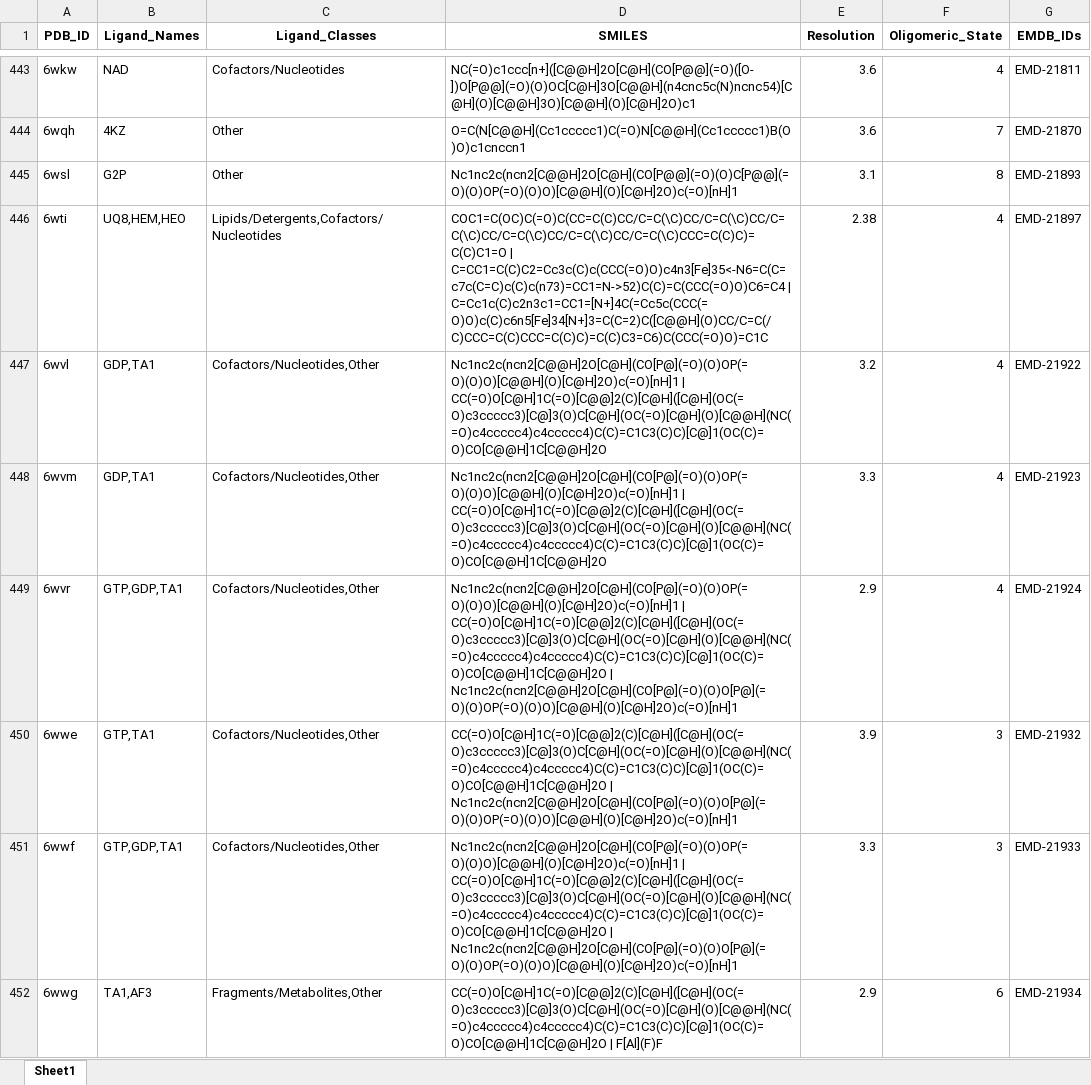
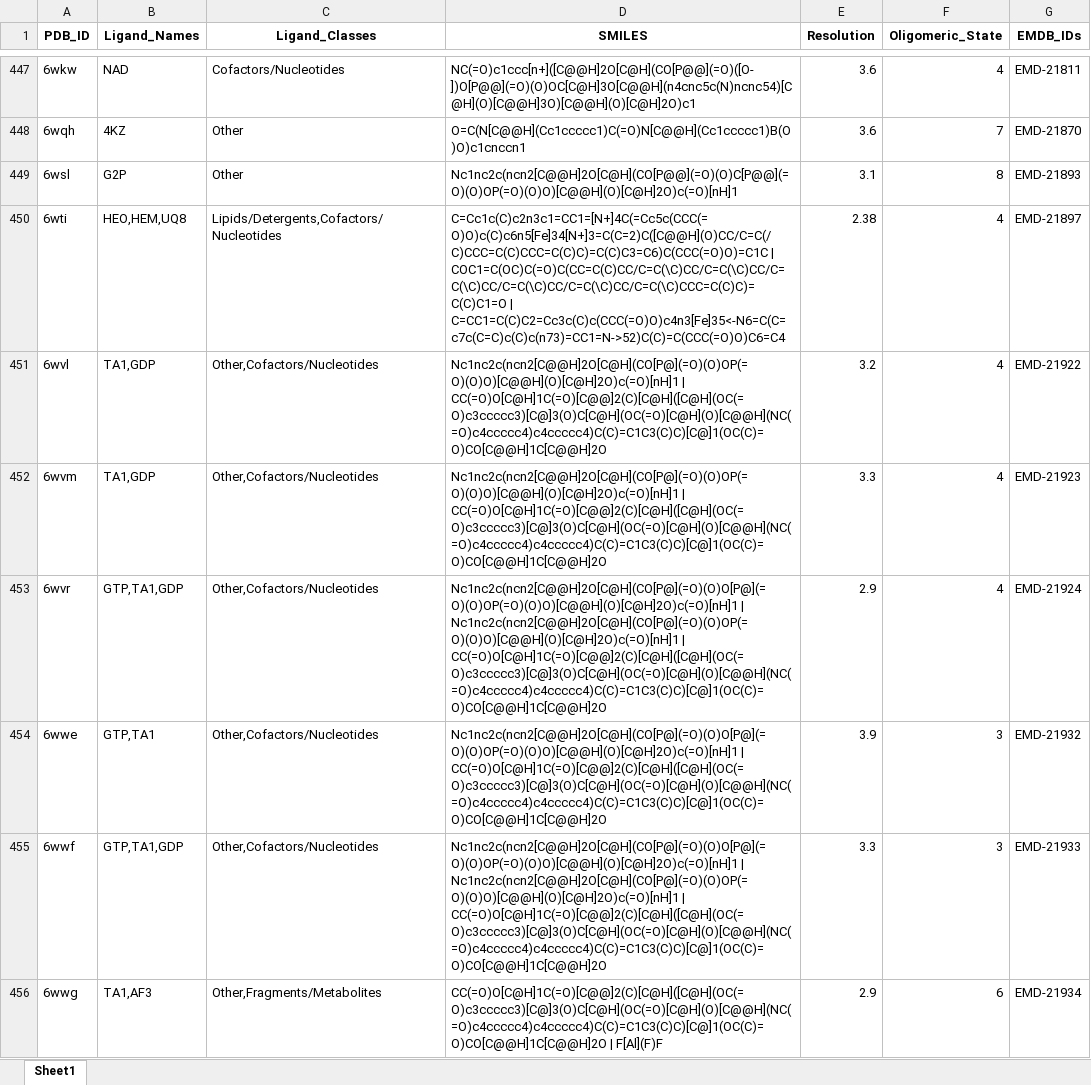
Before and after one commit to nandanhaloi123/CryoLigate, an Excel workbook: data/metadata/pdb_em_metadata_balanced.xlsx, sheet Sheet1, drawn as a sheet; only a part is shown, gaps mark what is left out; values as stored, in another font and other column widths than the file's, no borders; addresses are those after the commit; the diff covers the shown part only; the diff names each change by its address in the sheet, - before the commit and + after, or states it on an @@ line.

Commit message:
processed data with ligand cutoff

```diff
--- a/data/metadata/pdb_em_metadata_balanced.xlsx (sheet Sheet1)
+++ b/data/metadata/pdb_em_metadata_balanced.xlsx (sheet Sheet1)
-B450 (Ligand_Names): UQ8,HEM,HEO
+B450 (Ligand_Names): HEO,HEM,UQ8
-D450 (SMILES): COC1=C(OC)C(=O)C(CC=C(C)CC/C=C(\C)CC/C=C(\C)CC/C=C(\C)CC/C=C(\C)CC/C=C(\C)CC/C=C(\C)CCC=C(C)C)=C(C)C1=O | C=CC1=C(C)C2=Cc3c(C)c(CCC(=O)O)c4n3[Fe]35<-N6=C(C=c7c(C=C)c(C)c(n73)=CC1=N->52)C(C)=C(CCC(=O)O)C6=C4 | C=Cc1c(C)c2n3c1=CC1=[N+]4C(=Cc5c(CCC(=O)O)c(C)c6n5[Fe]34[N+]3=C(C=2)C([C@@H](O)CC/C=C(/C)CCC=C(C)CCC=C(C)C)=C(C)C3=C6)C(CCC(=O)O)=C1C
+D450 (SMILES): C=Cc1c(C)c2n3c1=CC1=[N+]4C(=Cc5c(CCC(=O)O)c(C)c6n5[Fe]34[N+]3=C(C=2)C([C@@H](O)CC/C=C(/C)CCC=C(C)CCC=C(C)C)=C(C)C3=C6)C(CCC(=O)O)=C1C | COC1=C(OC)C(=O)C(CC=C(C)CC/C=C(\C)CC/C=C(\C)CC/C=C(\C)CC/C=C(\C)CC/C=C(\C)CC/C=C(\C)CCC=C(C)C)=C(C)C1=O | C=CC1=C(C)C2=Cc3c(C)c(CCC(=O)O)c4n3[Fe]35<-N6=C(C=c7c(C=C)c(C)c(n73)=CC1=N->52)C(C)=C(CCC(=O)O)C6=C4
-B451:B452 (Ligand_Names): GDP,TA1
+B451:B452 (Ligand_Names): TA1,GDP
-C451:C455 (Ligand_Classes): Cofactors/Nucleotides,Other
+C451:C455 (Ligand_Classes): Other,Cofactors/Nucleotides
-B453 (Ligand_Names): GTP,GDP,TA1
+B453 (Ligand_Names): GTP,TA1,GDP
-D453 (SMILES): Nc1nc2c(ncn2[C@@H]2O[C@H](CO[P@](=O)(O)OP(=O)(O)O)[C@@H](O)[C@H]2O)c(=O)[nH]1 | CC(=O)O[C@H]1C(=O)[C@@]2(C)[C@H]([C@H](OC(=O)c3ccccc3)[C@]3(O)C[C@H](OC(=O)[C@H](O)[C@@H](NC(=O)c4ccccc4)c4ccccc4)C(C)=C1C3(C)C)[C@]1(OC(C)=O)CO[C@@H]1C[C@@H]2O | Nc1nc2c(ncn2[C@@H]2O[C@H](CO[P@](=O)(O)O[P@](=O)(O)OP(=O)(O)O)[C@@H](O)[C@H]2O)c(=O)[nH]1
+D453 (SMILES): Nc1nc2c(ncn2[C@@H]2O[C@H](CO[P@](=O)(O)O[P@](=O)(O)OP(=O)(O)O)[C@@H](O)[C@H]2O)c(=O)[nH]1 | Nc1nc2c(ncn2[C@@H]2O[C@H](CO[P@](=O)(O)OP(=O)(O)O)[C@@H](O)[C@H]2O)c(=O)[nH]1 | CC(=O)O[C@H]1C(=O)[C@@]2(C)[C@H]([C@H](OC(=O)c3ccccc3)[C@]3(O)C[C@H](OC(=O)[C@H](O)[C@@H](NC(=O)c4ccccc4)c4ccccc4)C(C)=C1C3(C)C)[C@]1(OC(C)=O)CO[C@@H]1C[C@@H]2O
-D454 (SMILES): CC(=O)O[C@H]1C(=O)[C@@]2(C)[C@H]([C@H](OC(=O)c3ccccc3)[C@]3(O)C[C@H](OC(=O)[C@H](O)[C@@H](NC(=O)c4ccccc4)c4ccccc4)C(C)=C1C3(C)C)[C@]1(OC(C)=O)CO[C@@H]1C[C@@H]2O | Nc1nc2c(ncn2[C@@H]2O[C@H](CO[P@](=O)(O)O[P@](=O)(O)OP(=O)(O)O)[C@@H](O)[C@H]2O)c(=O)[nH]1
+D454 (SMILES): Nc1nc2c(ncn2[C@@H]2O[C@H](CO[P@](=O)(O)O[P@](=O)(O)OP(=O)(O)O)[C@@H](O)[C@H]2O)c(=O)[nH]1 | CC(=O)O[C@H]1C(=O)[C@@]2(C)[C@H]([C@H](OC(=O)c3ccccc3)[C@]3(O)C[C@H](OC(=O)[C@H](O)[C@@H](NC(=O)c4ccccc4)c4ccccc4)C(C)=C1C3(C)C)[C@]1(OC(C)=O)CO[C@@H]1C[C@@H]2O
-B455 (Ligand_Names): GTP,GDP,TA1
+B455 (Ligand_Names): GTP,TA1,GDP
-D455 (SMILES): Nc1nc2c(ncn2[C@@H]2O[C@H](CO[P@](=O)(O)OP(=O)(O)O)[C@@H](O)[C@H]2O)c(=O)[nH]1 | CC(=O)O[C@H]1C(=O)[C@@]2(C)[C@H]([C@H](OC(=O)c3ccccc3)[C@]3(O)C[C@H](OC(=O)[C@H](O)[C@@H](NC(=O)c4ccccc4)c4ccccc4)C(C)=C1C3(C)C)[C@]1(OC(C)=O)CO[C@@H]1C[C@@H]2O | Nc1nc2c(ncn2[C@@H]2O[C@H](CO[P@](=O)(O)O[P@](=O)(O)OP(=O)(O)O)[C@@H](O)[C@H]2O)c(=O)[nH]1
+D455 (SMILES): Nc1nc2c(ncn2[C@@H]2O[C@H](CO[P@](=O)(O)O[P@](=O)(O)OP(=O)(O)O)[C@@H](O)[C@H]2O)c(=O)[nH]1 | Nc1nc2c(ncn2[C@@H]2O[C@H](CO[P@](=O)(O)OP(=O)(O)O)[C@@H](O)[C@H]2O)c(=O)[nH]1 | CC(=O)O[C@H]1C(=O)[C@@]2(C)[C@H]([C@H](OC(=O)c3ccccc3)[C@]3(O)C[C@H](OC(=O)[C@H](O)[C@@H](NC(=O)c4ccccc4)c4ccccc4)C(C)=C1C3(C)C)[C@]1(OC(C)=O)CO[C@@H]1C[C@@H]2O
-C456 (Ligand_Classes): Fragments/Metabolites,Other
+C456 (Ligand_Classes): Other,Fragments/Metabolites
```
Also changed, not shown: 11 added rows, 1 removed row and 1549 edited cells elsewhere in this sheet, 9 other files.
